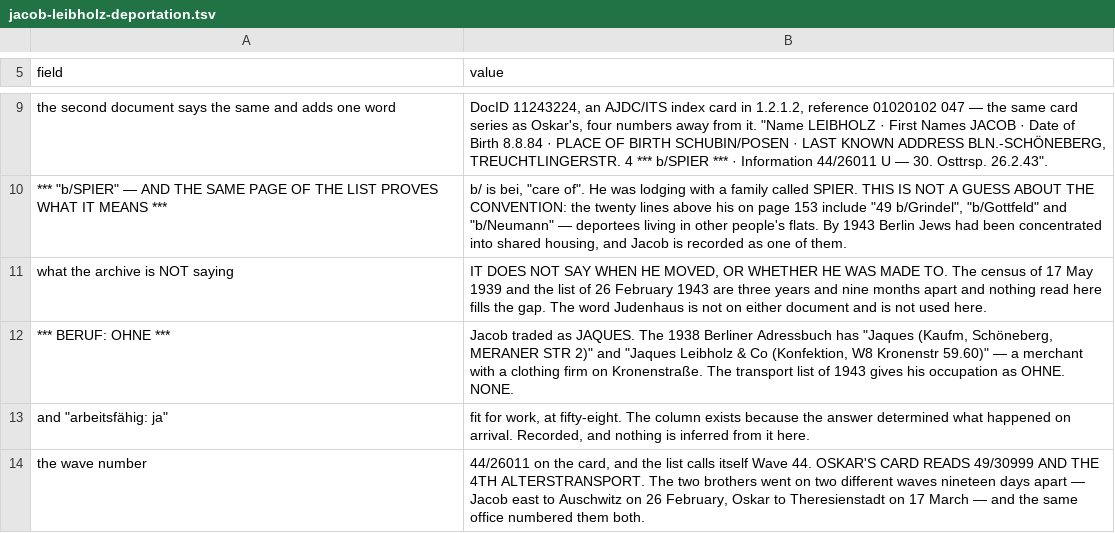
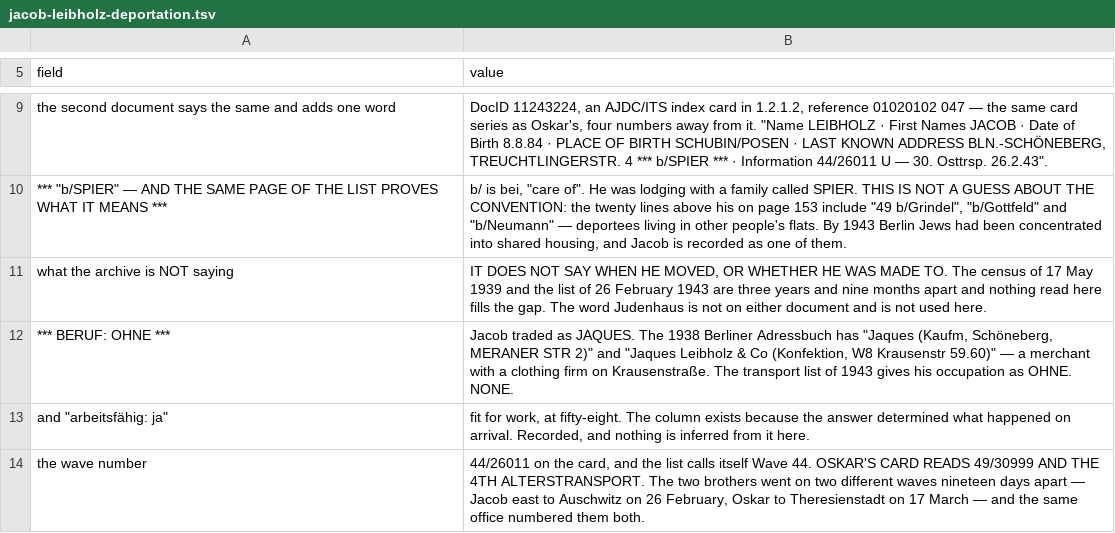
Before and after one commit to daviddef/TheLuwinski, a TSV file: data/jacob-leibholz-deportation.tsv, drawn as a sheet; only a part is shown, gaps mark what is left out.

```diff
--- a/data/jacob-leibholz-deportation.tsv
+++ b/data/jacob-leibholz-deportation.tsv
@@ -11,3 +11,3 @@ the second document says the same and adds one word	DocID 11243224, an AJDC/ITS
 what the archive is NOT saying	IT DOES NOT SAY WHEN HE MOVED, OR WHETHER HE WAS MADE TO. The census of 17 May 1939 and the list of 26 February 1943 are three years and nine months apart and nothing read here fills the gap. The word Judenhaus is not on either document and is not used here.
-*** BERUF: OHNE ***	Jacob traded as JAQUES. The 1938 Berliner Adressbuch has "Jaques (Kaufm, Schöneberg, MERANER STR 2)" and "Jaques Leibholz & Co (Konfektion, W8 Kronenstr 59.60)" — a merchant with a clothing firm on Kronenstraße. The transport list of 1943 gives his occupation as OHNE. NONE.
+*** BERUF: OHNE ***	Jacob traded as JAQUES. The 1938 Berliner Adressbuch has "Jaques (Kaufm, Schöneberg, MERANER STR 2)" and "Jaques Leibholz & Co (Konfektion, W8 Krausenstr 59.60)" — a merchant with a clothing firm on Krausenstraße. The transport list of 1943 gives his occupation as OHNE. NONE.
 and "arbeitsfähig: ja"	fit for work, at fifty-eight. The column exists because the answer determined what happened on arrival. Recorded, and nothing is inferred from it here.
```
Also changed, not shown: data/berlin-adressbuch-names.tsv, data/leipholz-sweep.tsv, 9 other files.
